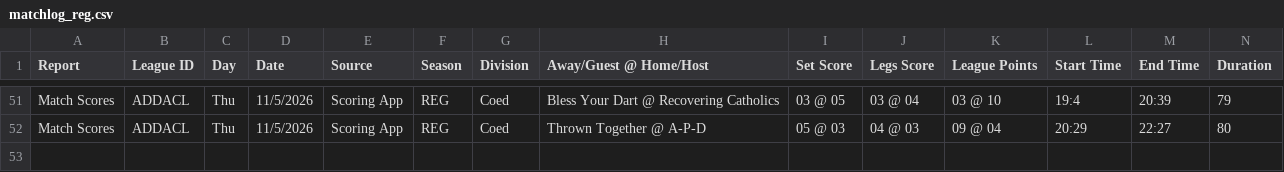
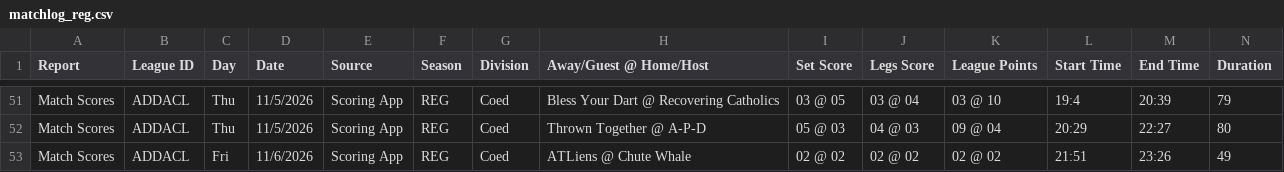
Before and after one commit to addadarts/league-data, a CSV file: dartconnect/addacl/27/matchlog_reg.csv, drawn as a sheet; only a part is shown, gaps mark what is left out; rows hold the shown columns only; the diff names each change by its address in the sheet, - before the commit and + after, or states it on an @@ line.

```diff
--- a/dartconnect/addacl/27/matchlog_reg.csv
+++ b/dartconnect/addacl/27/matchlog_reg.csv
+row 53: Match Scores | ADDACL | Fri | 11/6/2026 | Scoring App | REG | Coed | ATLiens @ Chute Whale | 02 @ 02 | 02 @ 02 | 02 @ 02 | 21:51 | 23:26 | 49
```
Also changed, not shown: dartconnect/addacl/27/leaderboard_all_01.csv, dartconnect/addacl/27/leaderboard_all_cricket.csv, 6 other files.
